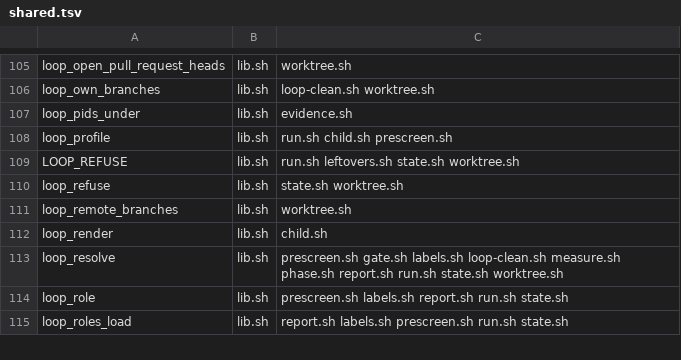
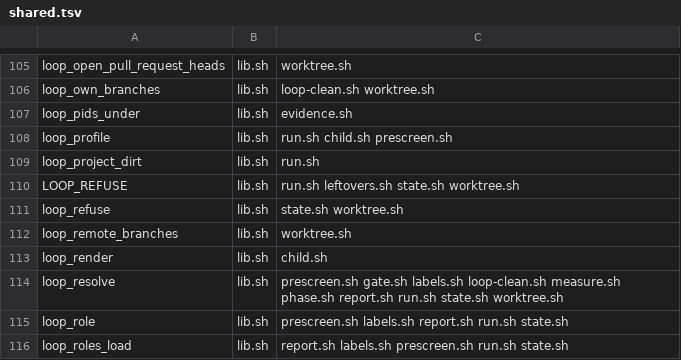
Before and after one commit to Framstag/NaviVeylin, a TSV file: tools/loop/shared.tsv, drawn as a sheet; only a part is shown, gaps mark what is left out; the diff names each change by its address in the sheet, - before the commit and + after, or states it on an @@ line.

```diff
--- a/tools/loop/shared.tsv
+++ b/tools/loop/shared.tsv
+row 109: loop_project_dirt | lib.sh | run.sh
```
Also changed, not shown: tools/loop/layout.tsv, 5 other files.
